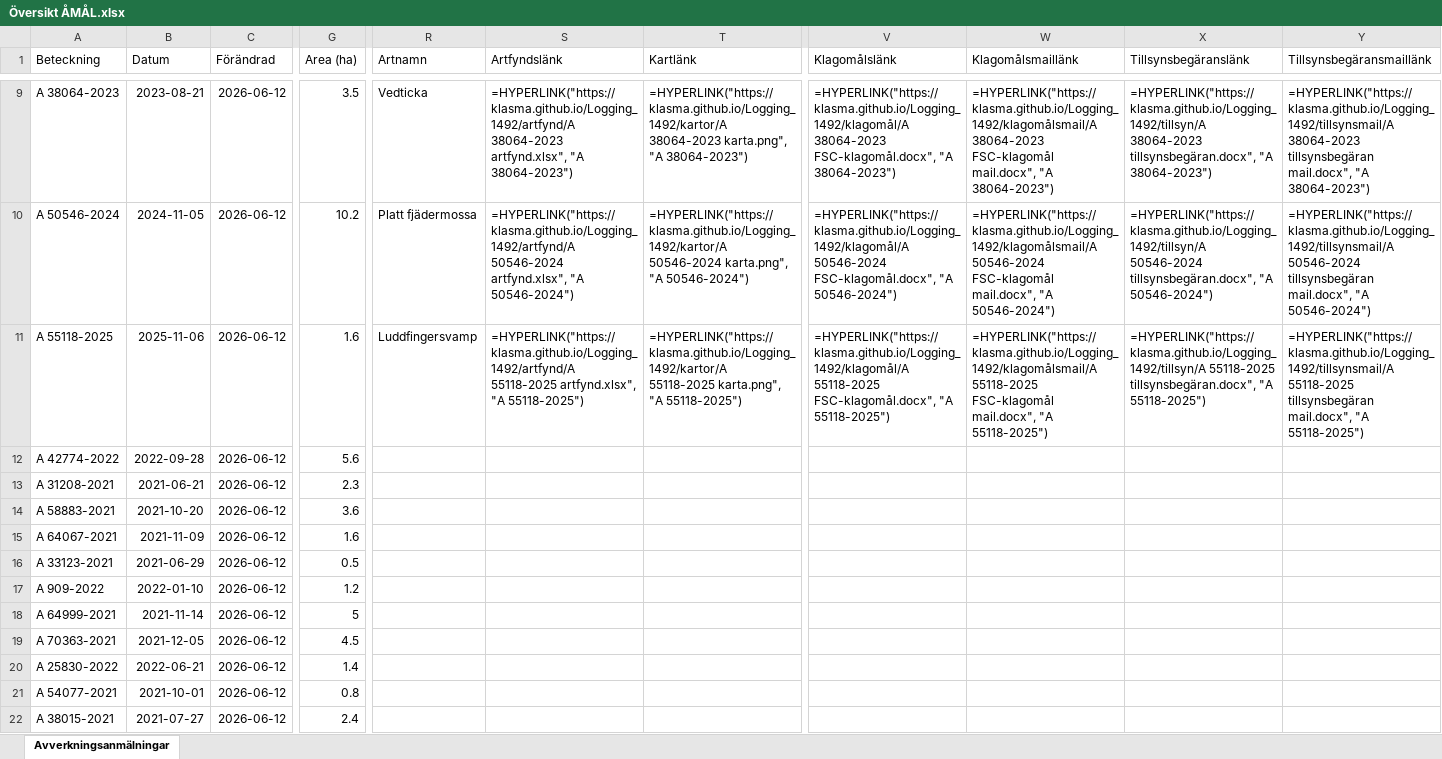
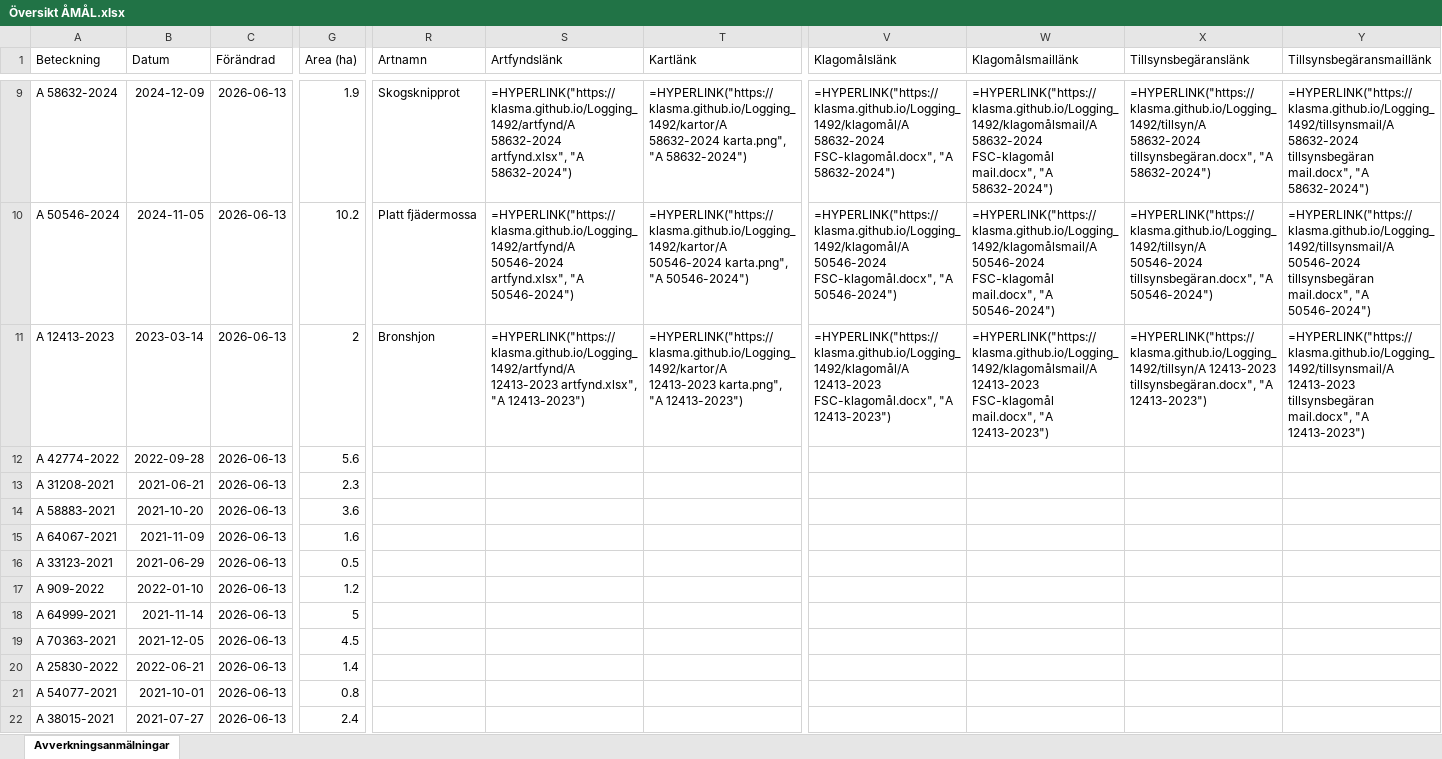
Before and after one commit to klasma/Logging_1492, an Excel workbook: Översikt ÅMÅL.xlsx, sheet Avverkningsanmälningar, drawn as a sheet; only a part is shown, gaps mark what is left out; values as stored, in another font and other column widths than the file's, no borders; formulas without a stored value are shown as written; the diff covers the shown part only; the diff names each change by its address in the sheet, - before the commit and + after, or states it on an @@ line.

```diff
--- a/Översikt ÅMÅL.xlsx (sheet Avverkningsanmälningar)
+++ b/Översikt ÅMÅL.xlsx (sheet Avverkningsanmälningar)
-A9 (Beteckning): A 38064-2023
+A9 (Beteckning): A 58632-2024
-B9 (Datum): 2023-08-21
+B9 (Datum): 2024-12-09
-C9:C22 (Förändrad): 2026-06-12
+C9:C22 (Förändrad): 2026-06-13
-G9 (Area (ha)): 3.5
+G9 (Area (ha)): 1.9
-R9 (Artnamn): Vedticka
+R9 (Artnamn): Skogsknipprot
-S9 (Artfyndslänk): =HYPERLINK("https://klasma.github.io/Logging_1492/artfynd/A 38064-2023 artfynd.xlsx", "A 38064-2023")
+S9 (Artfyndslänk): =HYPERLINK("https://klasma.github.io/Logging_1492/artfynd/A 58632-2024 artfynd.xlsx", "A 58632-2024")
-T9 (Kartlänk): =HYPERLINK("https://klasma.github.io/Logging_1492/kartor/A 38064-2023 karta.png", "A 38064-2023")
+T9 (Kartlänk): =HYPERLINK("https://klasma.github.io/Logging_1492/kartor/A 58632-2024 karta.png", "A 58632-2024")
-V9 (Klagomålslänk): =HYPERLINK("https://klasma.github.io/Logging_1492/klagomål/A 38064-2023 FSC-klagomål.docx", "A 38064-2023")
+V9 (Klagomålslänk): =HYPERLINK("https://klasma.github.io/Logging_1492/klagomål/A 58632-2024 FSC-klagomål.docx", "A 58632-2024")
-W9 (Klagomålsmaillänk): =HYPERLINK("https://klasma.github.io/Logging_1492/klagomålsmail/A 38064-2023 FSC-klagomål mail.docx", "A 38064-2023")
+W9 (Klagomålsmaillänk): =HYPERLINK("https://klasma.github.io/Logging_1492/klagomålsmail/A 58632-2024 FSC-klagomål mail.docx", "A 58632-2024")
-X9 (Tillsynsbegäranslänk): =HYPERLINK("https://klasma.github.io/Logging_1492/tillsyn/A 38064-2023 tillsynsbegäran.docx", "A 38064-2023")
+X9 (Tillsynsbegäranslänk): =HYPERLINK("https://klasma.github.io/Logging_1492/tillsyn/A 58632-2024 tillsynsbegäran.docx", "A 58632-2024")
-Y9 (Tillsynsbegäransmaillänk): =HYPERLINK("https://klasma.github.io/Logging_1492/tillsynsmail/A 38064-2023 tillsynsbegäran mail.docx", "A 38064-2023")
+Y9 (Tillsynsbegäransmaillänk): =HYPERLINK("https://klasma.github.io/Logging_1492/tillsynsmail/A 58632-2024 tillsynsbegäran mail.docx", "A 58632-2024")
-A11 (Beteckning): A 55118-2025
+A11 (Beteckning): A 12413-2023
-B11 (Datum): 2025-11-06
+B11 (Datum): 2023-03-14
-G11 (Area (ha)): 1.6
+G11 (Area (ha)): 2
-R11 (Artnamn): Luddfingersvamp
+R11 (Artnamn): Bronshjon
-S11 (Artfyndslänk): =HYPERLINK("https://klasma.github.io/Logging_1492/artfynd/A 55118-2025 artfynd.xlsx", "A 55118-2025")
+S11 (Artfyndslänk): =HYPERLINK("https://klasma.github.io/Logging_1492/artfynd/A 12413-2023 artfynd.xlsx", "A 12413-2023")
-T11 (Kartlänk): =HYPERLINK("https://klasma.github.io/Logging_1492/kartor/A 55118-2025 karta.png", "A 55118-2025")
+T11 (Kartlänk): =HYPERLINK("https://klasma.github.io/Logging_1492/kartor/A 12413-2023 karta.png", "A 12413-2023")
-V11 (Klagomålslänk): =HYPERLINK("https://klasma.github.io/Logging_1492/klagomål/A 55118-2025 FSC-klagomål.docx", "A 55118-2025")
+V11 (Klagomålslänk): =HYPERLINK("https://klasma.github.io/Logging_1492/klagomål/A 12413-2023 FSC-klagomål.docx", "A 12413-2023")
-W11 (Klagomålsmaillänk): =HYPERLINK("https://klasma.github.io/Logging_1492/klagomålsmail/A 55118-2025 FSC-klagomål mail.docx", "A 55118-2025")
+W11 (Klagomålsmaillänk): =HYPERLINK("https://klasma.github.io/Logging_1492/klagomålsmail/A 12413-2023 FSC-klagomål mail.docx", "A 12413-2023")
-X11 (Tillsynsbegäranslänk): =HYPERLINK("https://klasma.github.io/Logging_1492/tillsyn/A 55118-2025 tillsynsbegäran.docx", "A 55118-2025")
+X11 (Tillsynsbegäranslänk): =HYPERLINK("https://klasma.github.io/Logging_1492/tillsyn/A 12413-2023 tillsynsbegäran.docx", "A 12413-2023")
-Y11 (Tillsynsbegäransmaillänk): =HYPERLINK("https://klasma.github.io/Logging_1492/tillsynsmail/A 55118-2025 tillsynsbegäran mail.docx", "A 55118-2025")
+Y11 (Tillsynsbegäransmaillänk): =HYPERLINK("https://klasma.github.io/Logging_1492/tillsynsmail/A 12413-2023 tillsynsbegäran mail.docx", "A 12413-2023")
```
Also changed, not shown: 943 edited cells elsewhere in this sheet, artfynd/A 17389-2024 artfynd.xlsx, artfynd/A 17535-2024 artfynd.xlsx, 52 other files.
